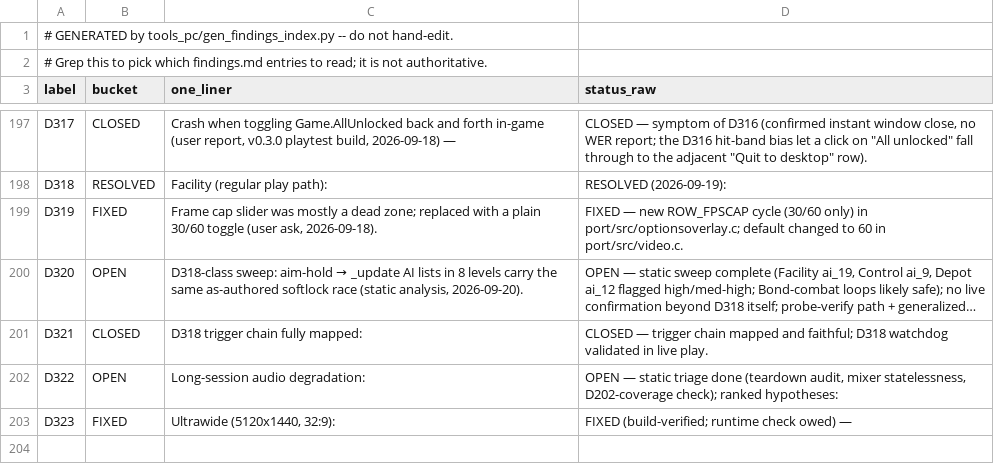
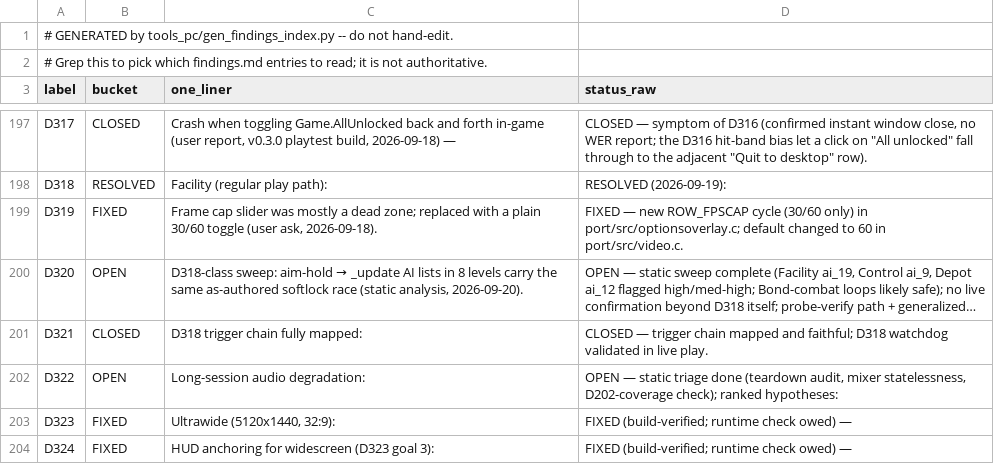
Before and after one commit to Sleepsong/goldeneye-pc-port, a CSV file: docs/dev/findings-index.csv, drawn as a sheet; only a part is shown, gaps mark what is left out.

```diff
--- a/docs/dev/findings-index.csv
+++ b/docs/dev/findings-index.csv
@@ -203 +203,2 @@ D322,OPEN,Long-session audio degradation:,"OPEN — static triage done (teardown
 D323,FIXED,"Ultrawide (5120x1440, 32:9):",FIXED (build-verified; runtime check owed) —
+D324,FIXED,HUD anchoring for widescreen (D323 goal 3):,FIXED (build-verified; runtime check owed) —
```
Also changed, not shown: 9 other files.
